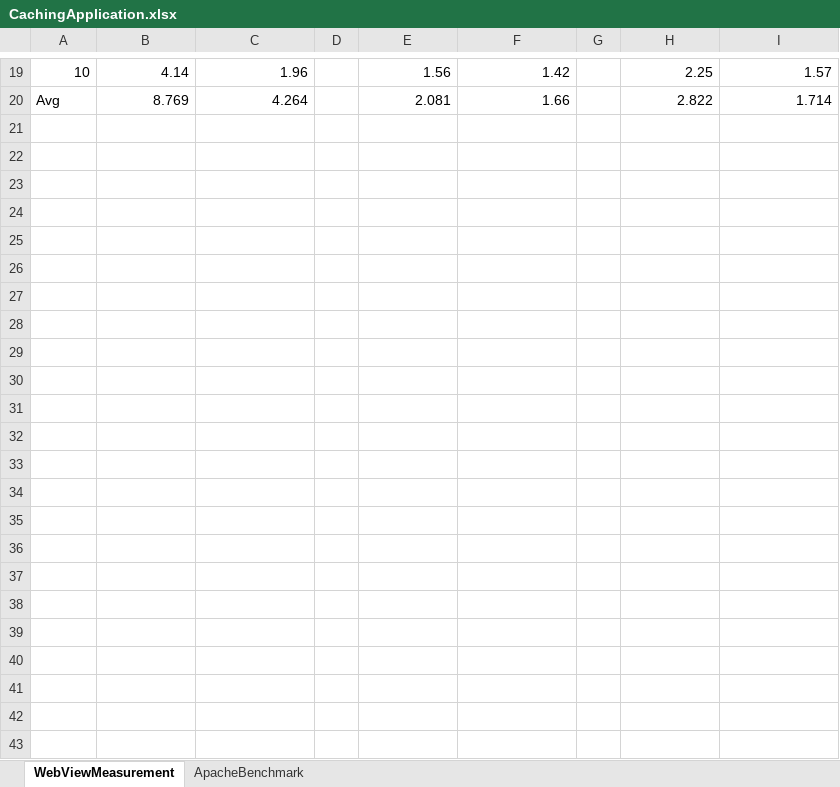
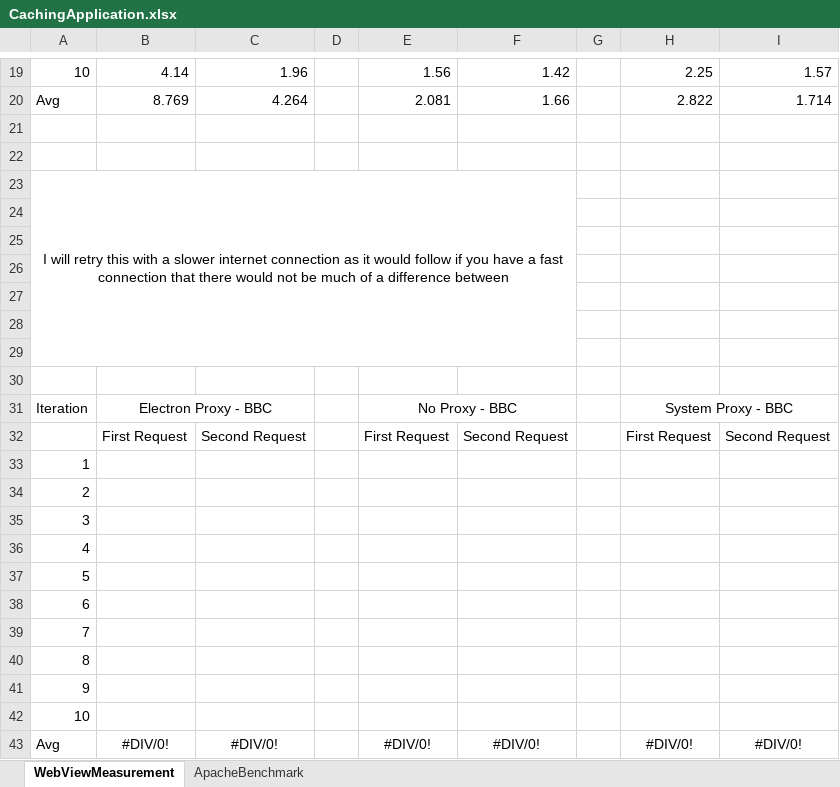
Before and after one commit to ConnorDickson/FinalYearProject, an Excel workbook: Documentation/Experiments/CachingApplication.xlsx, sheet WebViewMeasurement, drawn as a sheet; only a part is shown, gaps mark what is left out; values as stored, in another font and other column widths than the file's, no borders; charts and pictures not drawn; the diff names each change by its address in the sheet, - before the commit and + after, or states it on an @@ line.

Commit message:
Connor: Added layout for second Experiment

```diff
--- a/Documentation/Experiments/CachingApplication.xlsx (sheet WebViewMeasurement)
+++ b/Documentation/Experiments/CachingApplication.xlsx (sheet WebViewMeasurement)
+row 21: (empty)
+row 22: (empty)
+row 23: I will retry this with a slower internet connection as it would follow if you have a fast connection that there would not be much of a difference between
+row 24: (empty)
+row 25: (empty)
+row 26: (empty)
+row 27: (empty)
+row 28: (empty)
+row 29: (empty)
+row 30: (empty)
+row 31: Iteration | Electron Proxy - BBC |  |  | No Proxy - BBC |  |  | System Proxy - BBC
+row 32:  | First Request | Second Request |  | First Request | Second Request |  | First Request | Second Request
+row 33: 1
+row 34: 2
+row 35: 3
+row 36: 4
+row 37: 5
+row 38: 6
+row 39: 7
+row 40: 8
+row 41: 9
+row 42: 10
+row 43: Avg | #DIV/0! | #DIV/0! |  | #DIV/0! | #DIV/0! |  | #DIV/0! | #DIV/0!
```
Also changed, not shown: charts or pictures.
